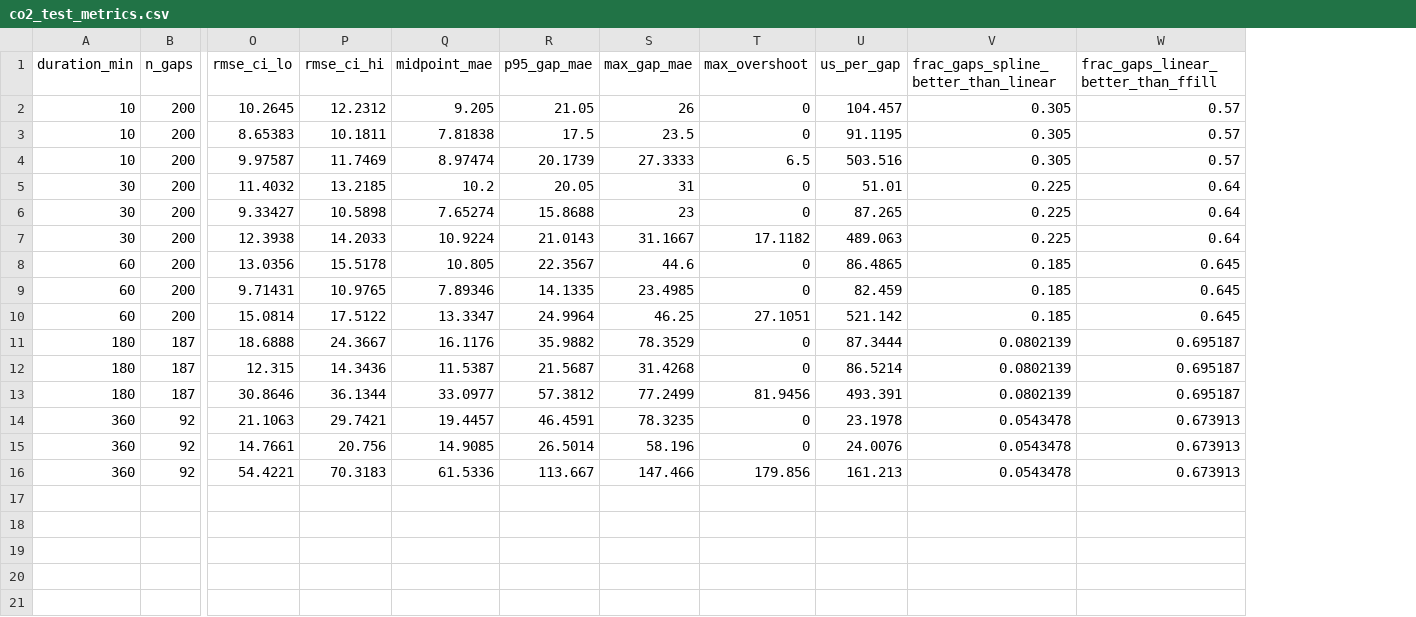
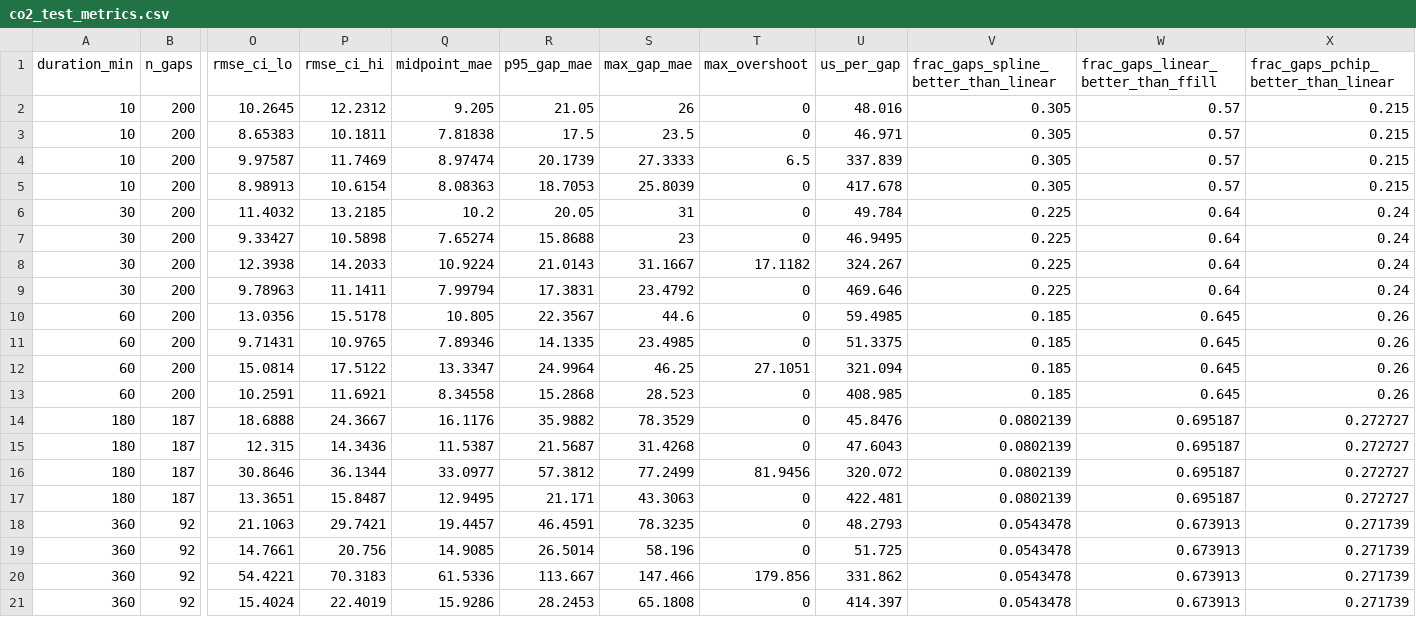
Before and after one commit to nishad27-code/MMA3001-project, a CSV file: results/co2_test_metrics.csv, drawn as a sheet; only a part is shown, gaps mark what is left out; addresses are those after the commit; rows hold the shown columns only; the diff names each change by its address in the sheet, - before the commit and + after, or states it on an @@ line.

```diff
--- a/results/co2_test_metrics.csv
+++ b/results/co2_test_metrics.csv
+column X, rows 1-4: frac_gaps_pchip_better_than_linear | 0.215 | 0.215 | 0.215; rows 6-8: all 0.24; rows 10-12: all 0.26; rows 14-16: all 0.272727; rows 18-20: all 0.271739
-U2 (us_per_gap): 104.457
+U2 (us_per_gap): 48.016
-U3 (us_per_gap): 91.1195
+U3 (us_per_gap): 46.971
-U4 (us_per_gap): 503.516
+U4 (us_per_gap): 337.839
+row 5: 10 | 200 | 8.98913 | 10.6154 | 8.08363 | 18.7053 | 25.8039 | 0 | 417.678 | 0.305 | 0.57 | 0.215
-U6 (us_per_gap): 51.01
+U6 (us_per_gap): 49.784
-U7 (us_per_gap): 87.265
+U7 (us_per_gap): 46.9495
-U8 (us_per_gap): 489.063
+U8 (us_per_gap): 324.267
+row 9: 30 | 200 | 9.78963 | 11.1411 | 7.99794 | 17.3831 | 23.4792 | 0 | 469.646 | 0.225 | 0.64 | 0.24
-U10 (us_per_gap): 86.4865
+U10 (us_per_gap): 59.4985
-U11 (us_per_gap): 82.459
+U11 (us_per_gap): 51.3375
-U12 (us_per_gap): 521.142
+U12 (us_per_gap): 321.094
+row 13: 60 | 200 | 10.2591 | 11.6921 | 8.34558 | 15.2868 | 28.523 | 0 | 408.985 | 0.185 | 0.645 | 0.26
-U14 (us_per_gap): 87.3444
+U14 (us_per_gap): 45.8476
-U15 (us_per_gap): 86.5214
+U15 (us_per_gap): 47.6043
-U16 (us_per_gap): 493.391
+U16 (us_per_gap): 320.072
+row 17: 180 | 187 | 13.3651 | 15.8487 | 12.9495 | 21.171 | 43.3063 | 0 | 422.481 | 0.0802139 | 0.695187 | 0.272727
-U18 (us_per_gap): 23.1978
+U18 (us_per_gap): 48.2793
-U19 (us_per_gap): 24.0076
+U19 (us_per_gap): 51.725
-U20 (us_per_gap): 161.213
+U20 (us_per_gap): 331.862
+row 21: 360 | 92 | 15.4024 | 22.4019 | 15.9286 | 28.2453 | 65.1808 | 0 | 414.397 | 0.0543478 | 0.673913 | 0.271739
```
Also changed, not shown: results/co2_dev_context_sensitivity.csv, results/co2_paired_bootstrap.csv, 13 other files.
